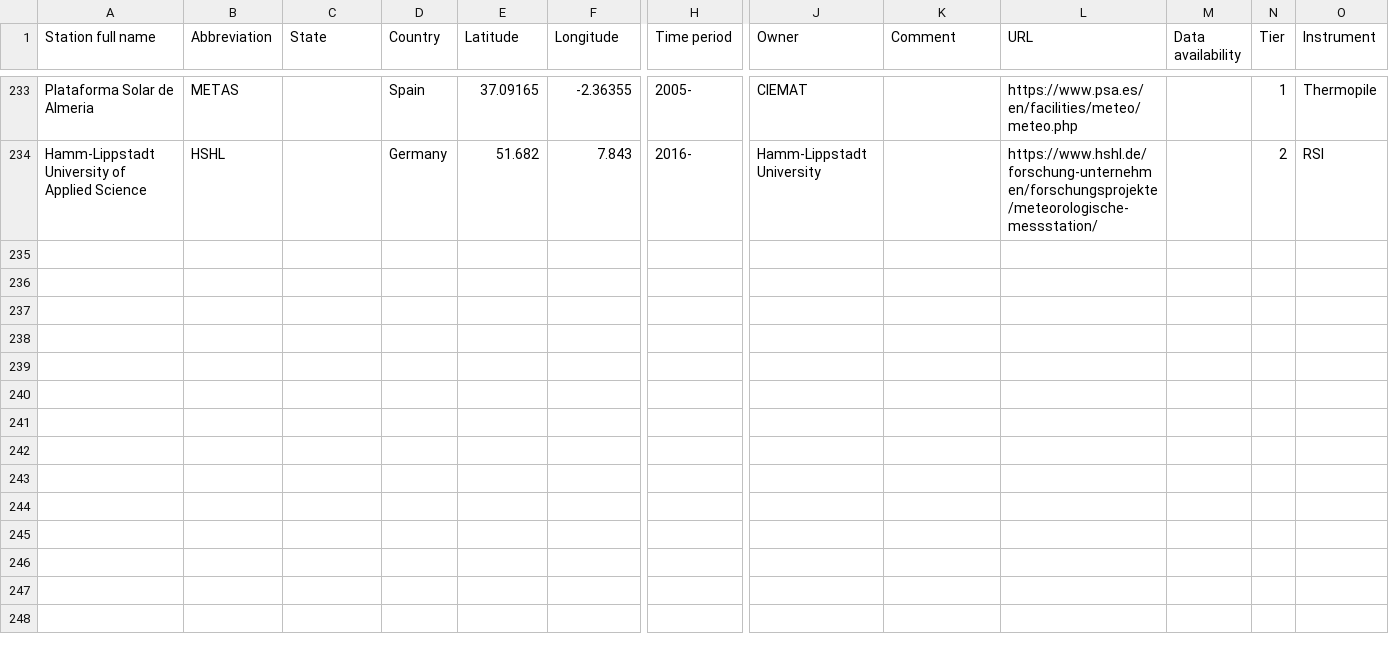
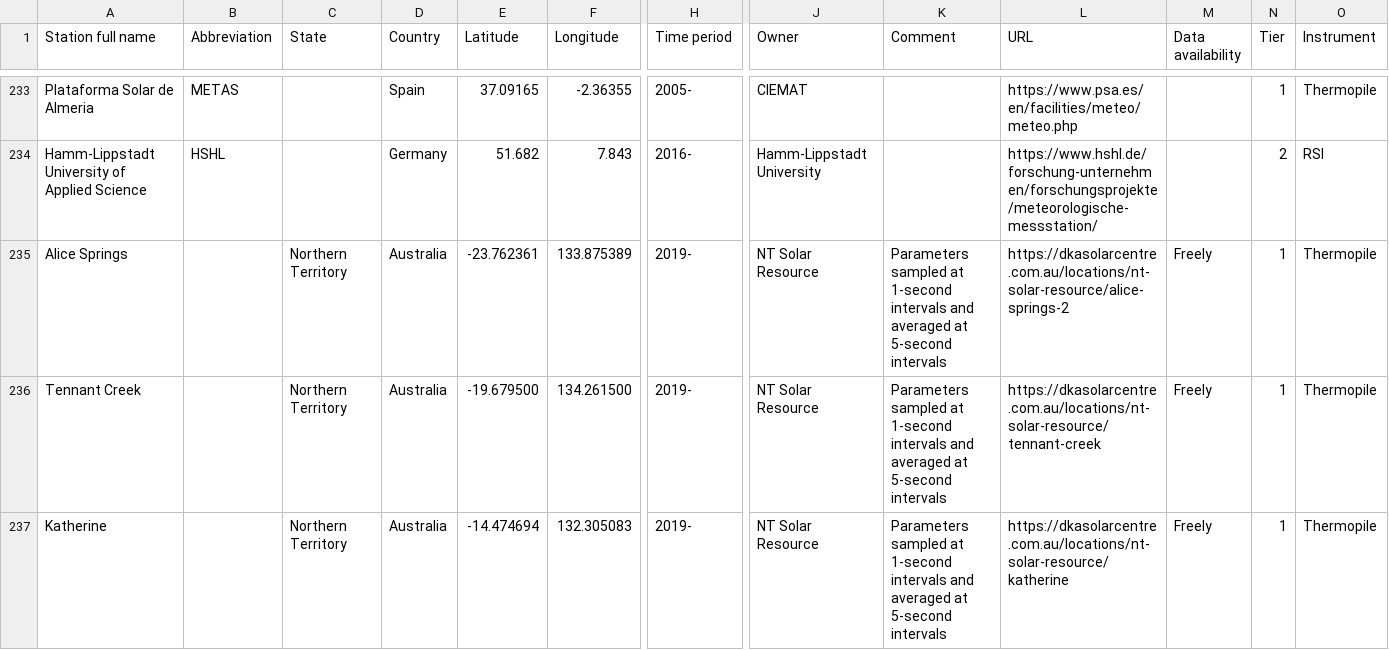
Before and after one commit to AssessingSolar/solarstations, a CSV file: solarstations.csv, drawn as a sheet; only a part is shown, gaps mark what is left out; rows hold the shown columns only; the diff names each change by its address in the sheet, - before the commit and + after, or states it on an @@ line.

Commit message:
Added 3 stations in Australia

```diff
--- a/solarstations.csv
+++ b/solarstations.csv
+row 235: Alice Springs |  | Northern Territory | Australia | -23.762361 | 133.875389 | 2019- | NT Solar Resource | Parameters sampled at 1-second intervals and averaged at 5-second intervals | https://dkasolarcentre.com.au/locations/nt-solar-resource/alice-springs-2 | Freely | 1 | Thermopile
+row 236: Tennant Creek |  | Northern Territory | Australia | -19.679500 | 134.261500 | 2019- | NT Solar Resource | Parameters sampled at 1-second intervals and averaged at 5-second intervals | https://dkasolarcentre.com.au/locations/nt-solar-resource/tennant-creek | Freely | 1 | Thermopile
+row 237: Katherine |  | Northern Territory | Australia | -14.474694 | 132.305083 | 2019- | NT Solar Resource | Parameters sampled at 1-second intervals and averaged at 5-second intervals | https://dkasolarcentre.com.au/locations/nt-solar-resource/katherine | Freely | 1 | Thermopile
```
